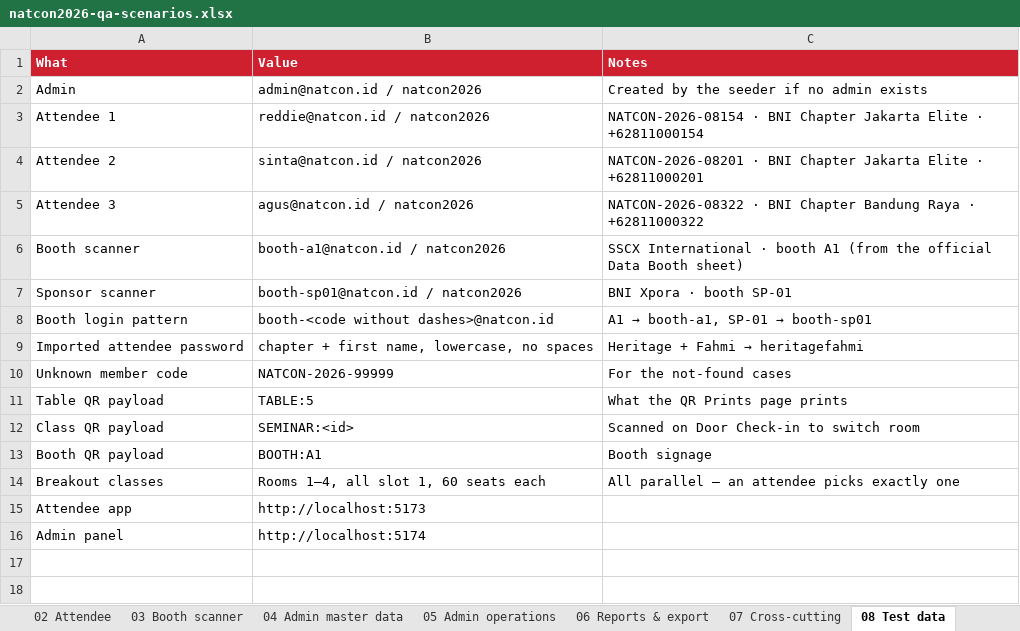
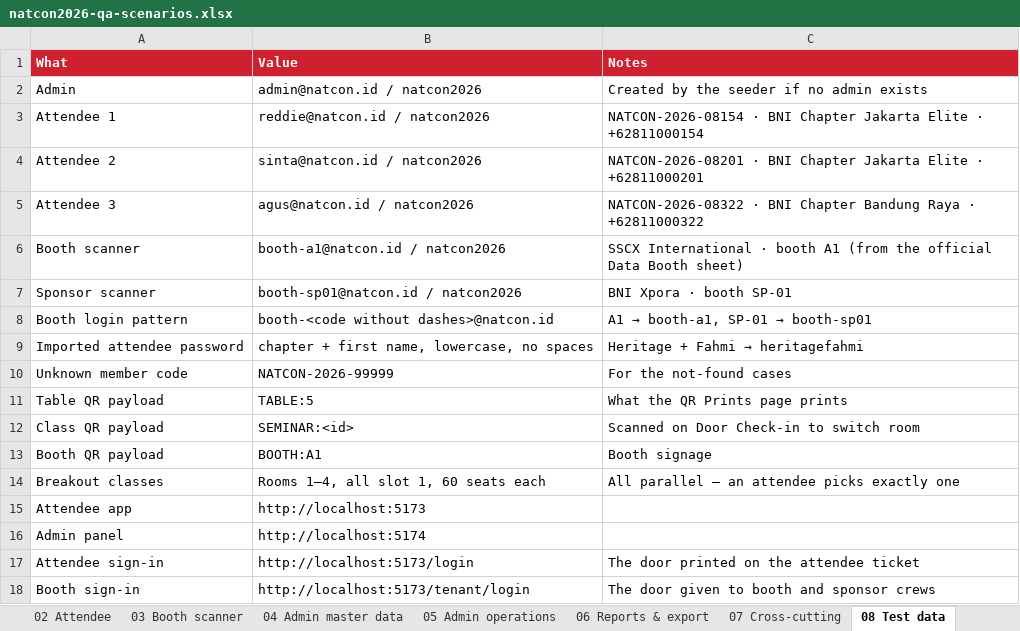
Before and after one commit to syabanf/bni-natcon, an Excel workbook: docs/qa/natcon2026-qa-scenarios.xlsx, sheet 08 Test data, drawn as a sheet; values as stored, in another font and other column widths than the file's, no borders; the diff names each change by its address in the sheet, - before the commit and + after, or states it on an @@ line.

```diff
--- a/docs/qa/natcon2026-qa-scenarios.xlsx (sheet 08 Test data)
+++ b/docs/qa/natcon2026-qa-scenarios.xlsx (sheet 08 Test data)
+row 17: Attendee sign-in | http://localhost:5173/login | The door printed on the attendee ticket
+row 18: Booth sign-in | http://localhost:5173/tenant/login | The door given to booth and sponsor crews
```
Also changed, not shown: sheet 01 Auth, 5 other files.
